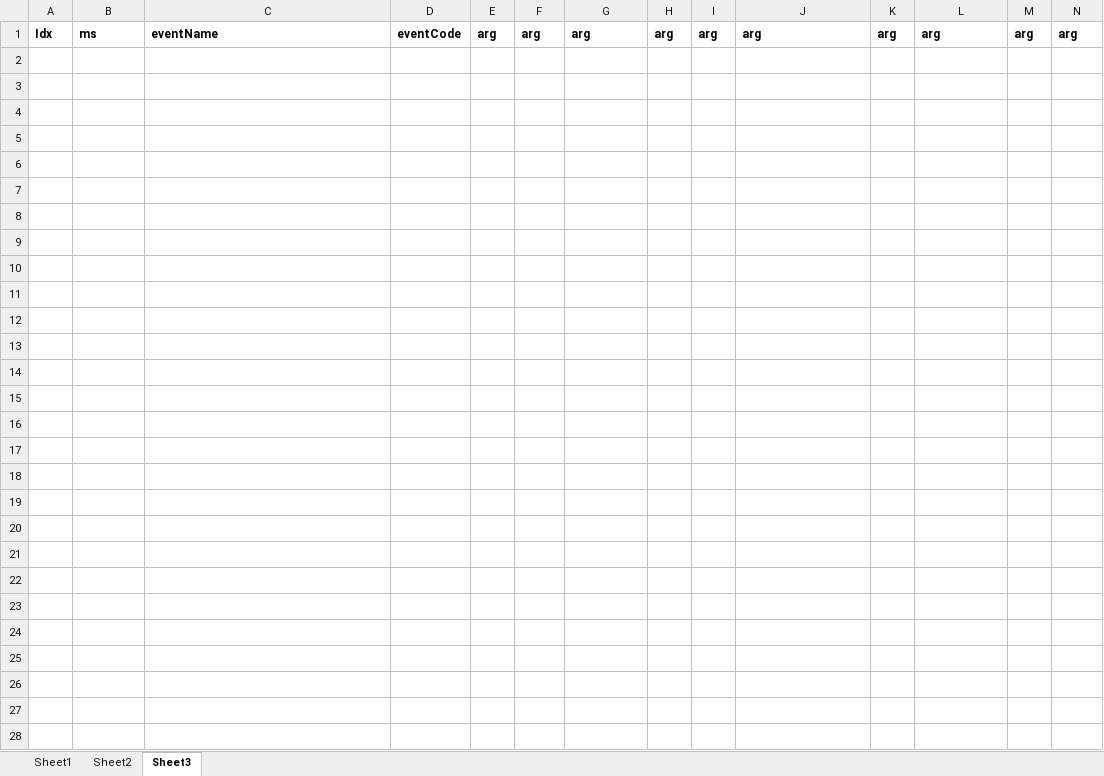
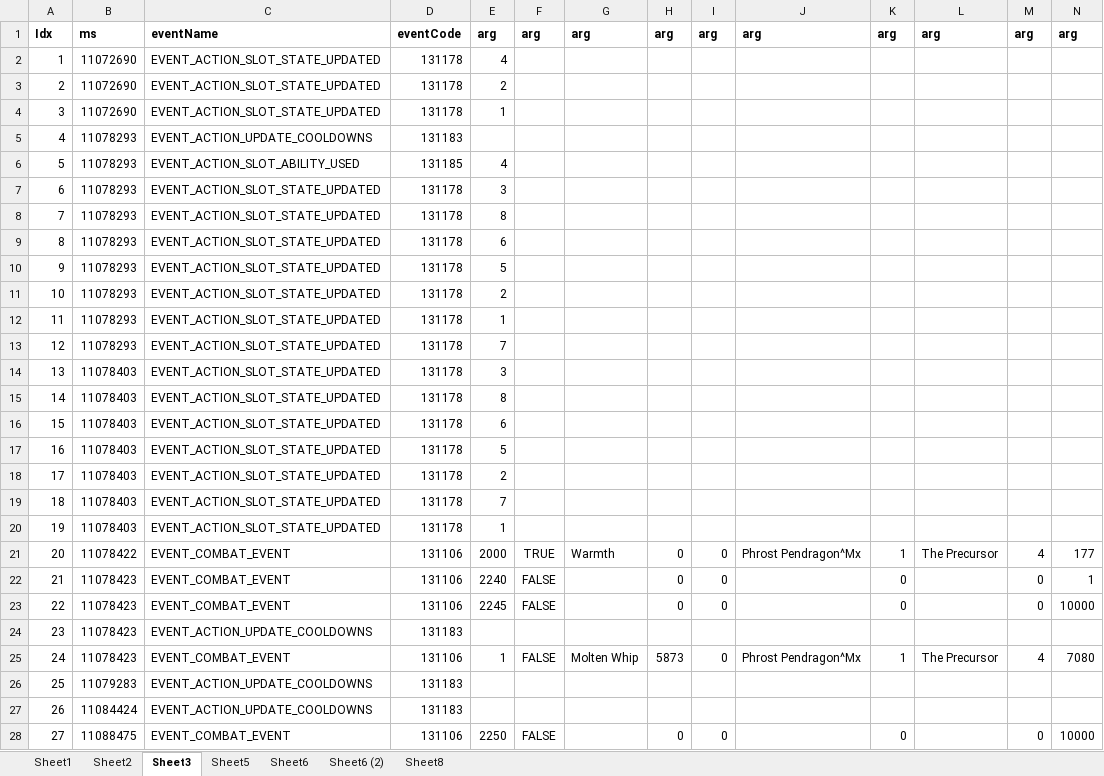
Before and after one commit to Phrosty1/AHKRapidFire, an Excel workbook: log.xlsx, sheet Sheet3, drawn as a sheet; only a part is shown; values as stored, in another font and other column widths than the file's, no borders; rows hold the shown columns only; the diff names each change by its address in the sheet, - before the commit and + after, or states it on an @@ line.

Commit message:
Added logging for action combinations

```diff
--- a/log.xlsx (sheet Sheet3)
+++ b/log.xlsx (sheet Sheet3)
+sheet tab: Sheet5
+sheet tab: Sheet6
+sheet tab: Sheet6 (2)
+sheet tab: Sheet8
+row 2: 1 | 11072690 | EVENT_ACTION_SLOT_STATE_UPDATED | 131178 | 4
+row 3: 2 | 11072690 | EVENT_ACTION_SLOT_STATE_UPDATED | 131178 | 2
+row 4: 3 | 11072690 | EVENT_ACTION_SLOT_STATE_UPDATED | 131178 | 1
+row 5: 4 | 11078293 | EVENT_ACTION_UPDATE_COOLDOWNS | 131183
+row 6: 5 | 11078293 | EVENT_ACTION_SLOT_ABILITY_USED | 131185 | 4
+row 7: 6 | 11078293 | EVENT_ACTION_SLOT_STATE_UPDATED | 131178 | 3
+row 8: 7 | 11078293 | EVENT_ACTION_SLOT_STATE_UPDATED | 131178 | 8
+row 9: 8 | 11078293 | EVENT_ACTION_SLOT_STATE_UPDATED | 131178 | 6
+row 10: 9 | 11078293 | EVENT_ACTION_SLOT_STATE_UPDATED | 131178 | 5
+row 11: 10 | 11078293 | EVENT_ACTION_SLOT_STATE_UPDATED | 131178 | 2
+row 12: 11 | 11078293 | EVENT_ACTION_SLOT_STATE_UPDATED | 131178 | 1
+row 13: 12 | 11078293 | EVENT_ACTION_SLOT_STATE_UPDATED | 131178 | 7
+row 14: 13 | 11078403 | EVENT_ACTION_SLOT_STATE_UPDATED | 131178 | 3
+row 15: 14 | 11078403 | EVENT_ACTION_SLOT_STATE_UPDATED | 131178 | 8
+row 16: 15 | 11078403 | EVENT_ACTION_SLOT_STATE_UPDATED | 131178 | 6
+row 17: 16 | 11078403 | EVENT_ACTION_SLOT_STATE_UPDATED | 131178 | 5
+row 18: 17 | 11078403 | EVENT_ACTION_SLOT_STATE_UPDATED | 131178 | 2
+row 19: 18 | 11078403 | EVENT_ACTION_SLOT_STATE_UPDATED | 131178 | 7
+row 20: 19 | 11078403 | EVENT_ACTION_SLOT_STATE_UPDATED | 131178 | 1
+row 21: 20 | 11078422 | EVENT_COMBAT_EVENT | 131106 | 2000 | TRUE | Warmth | 0 | 0 | Phrost Pendragon^Mx | 1 | The Precursor | 4 | 177
+row 22: 21 | 11078423 | EVENT_COMBAT_EVENT | 131106 | 2240 | FALSE |  | 0 | 0 |  | 0 |  | 0 | 1
+row 23: 22 | 11078423 | EVENT_COMBAT_EVENT | 131106 | 2245 | FALSE |  | 0 | 0 |  | 0 |  | 0 | 10000
+row 24: 23 | 11078423 | EVENT_ACTION_UPDATE_COOLDOWNS | 131183
+row 25: 24 | 11078423 | EVENT_COMBAT_EVENT | 131106 | 1 | FALSE | Molten Whip | 5873 | 0 | Phrost Pendragon^Mx | 1 | The Precursor | 4 | 7080
+row 26: 25 | 11079283 | EVENT_ACTION_UPDATE_COOLDOWNS | 131183
+row 27: 26 | 11084424 | EVENT_ACTION_UPDATE_COOLDOWNS | 131183
+row 28: 27 | 11088475 | EVENT_COMBAT_EVENT | 131106 | 2250 | FALSE |  | 0 | 0 |  | 0 |  | 0 | 10000
```
Also changed, not shown: sheet Sheet1, 9 other files.
